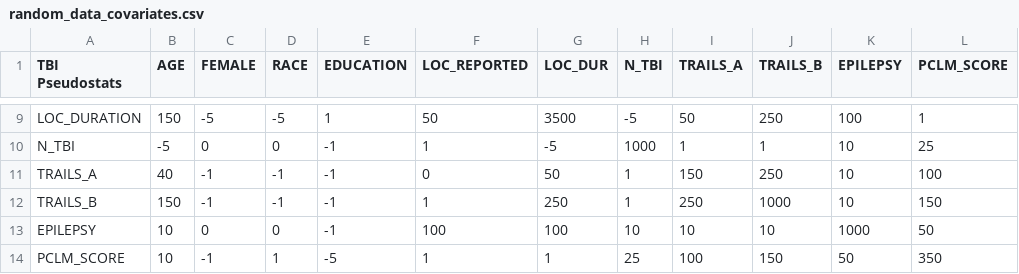
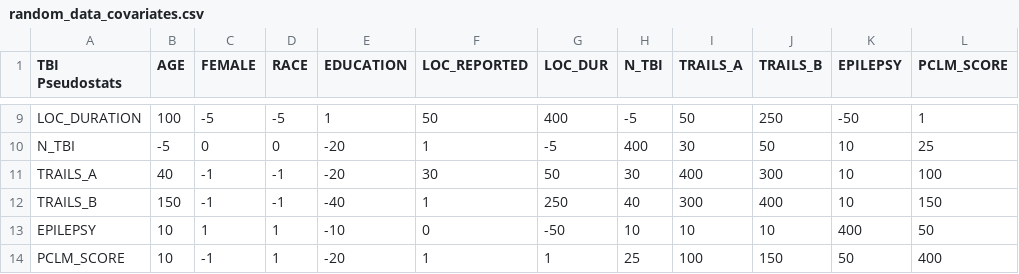
Before and after one commit to Ekenned/PhenoBench, a CSV file: random_data_covariates.csv, drawn as a sheet; only a part is shown, gaps mark what is left out; the diff covers the shown part only; the diff names each change by its address in the sheet, - before the commit and + after, or states it on an @@ line.

```diff
--- a/random_data_covariates.csv
+++ b/random_data_covariates.csv
-B9 (AGE): 150
+B9 (AGE): 100
-G9 (LOC_DUR): 3500
+G9 (LOC_DUR): 400
-K9 (EPILEPSY): 100
+K9 (EPILEPSY): -50
-E10:E11 (EDUCATION): -1
+E10:E11 (EDUCATION): -20
-H10 (N_TBI): 1000
+H10 (N_TBI): 400
-I10 (TRAILS_A): 1
+I10 (TRAILS_A): 30
-J10 (TRAILS_B): 1
+J10 (TRAILS_B): 50
-F11 (LOC_REPORTED): 0
+F11 (LOC_REPORTED): 30
-H11 (N_TBI): 1
+H11 (N_TBI): 30
-I11 (TRAILS_A): 150
+I11 (TRAILS_A): 400
-J11 (TRAILS_B): 250
+J11 (TRAILS_B): 300
-E12 (EDUCATION): -1
+E12 (EDUCATION): -40
-H12 (N_TBI): 1
+H12 (N_TBI): 40
-I12 (TRAILS_A): 250
+I12 (TRAILS_A): 300
-J12 (TRAILS_B): 1000
+J12 (TRAILS_B): 400
-C13 (FEMALE): 0
+C13 (FEMALE): 1
-D13 (RACE): 0
+D13 (RACE): 1
-E13 (EDUCATION): -1
+E13 (EDUCATION): -10
-F13 (LOC_REPORTED): 100
+F13 (LOC_REPORTED): 0
-G13 (LOC_DUR): 100
+G13 (LOC_DUR): -50
-K13 (EPILEPSY): 1000
+K13 (EPILEPSY): 400
-E14 (EDUCATION): -5
+E14 (EDUCATION): -20
-L14 (PCLM_SCORE): 350
+L14 (PCLM_SCORE): 400
```
Also changed, not shown: 33 edited cells elsewhere in this file, 4 other files.
